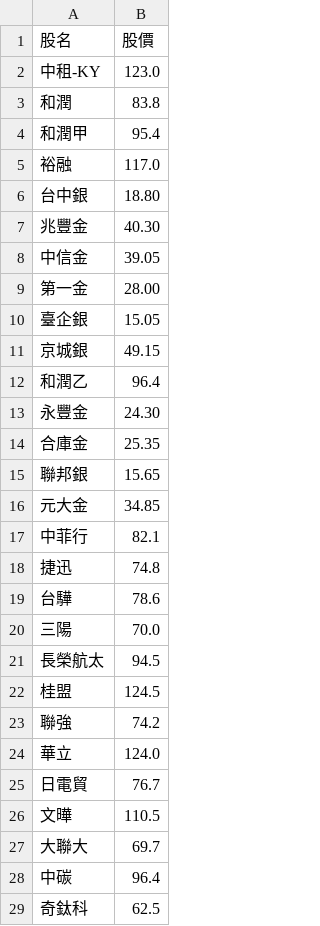
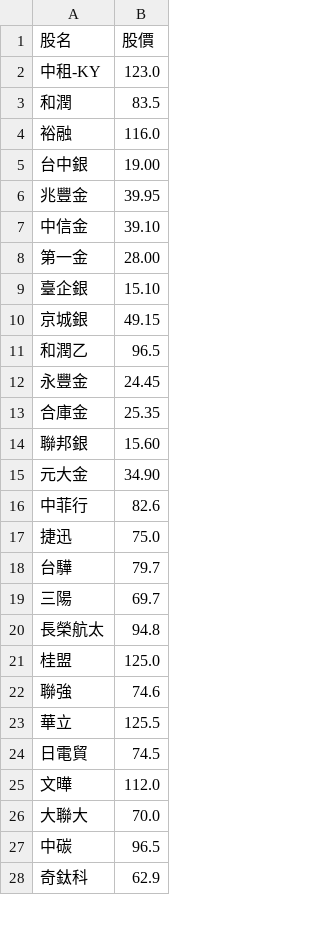
Before and after one commit to biung-od/18, a CSV file: pandyfinal.csv, drawn as a sheet; only a part is shown; the diff covers the shown part only.

```diff
--- a/pandyfinal.csv
+++ b/pandyfinal.csv
@@ -2,28 +2,27 @@
 中租-KY,123.0
-和潤,83.8
-和潤甲,95.4
-裕融,117.0
-台中銀,18.80
-兆豐金,40.30
-中信金,39.05
+和潤,83.5
+裕融,116.0
+台中銀,19.00
+兆豐金,39.95
+中信金,39.10
 第一金,28.00
-臺企銀,15.05
+臺企銀,15.10
 京城銀,49.15
-和潤乙,96.4
-永豐金,24.30
+和潤乙,96.5
+永豐金,24.45
 合庫金,25.35
-聯邦銀,15.65
-元大金,34.85
-中菲行,82.1
-捷迅,74.8
-台驊,78.6
-三陽,70.0
-長榮航太,94.5
-桂盟,124.5
-聯強,74.2
-華立,124.0
-日電貿,76.7
-文曄,110.5
-大聯大,69.7
-中碳,96.4
-奇鈦科,62.5
+聯邦銀,15.60
+元大金,34.90
+中菲行,82.6
+捷迅,75.0
+台驊,79.7
+三陽,69.7
+長榮航太,94.8
+桂盟,125.0
+聯強,74.6
+華立,125.5
+日電貿,74.5
+文曄,112.0
+大聯大,70.0
+中碳,96.5
+奇鈦科,62.9
```
Also changed, not shown: 82 edited cells elsewhere in this file, final.csv, 2 other files.
